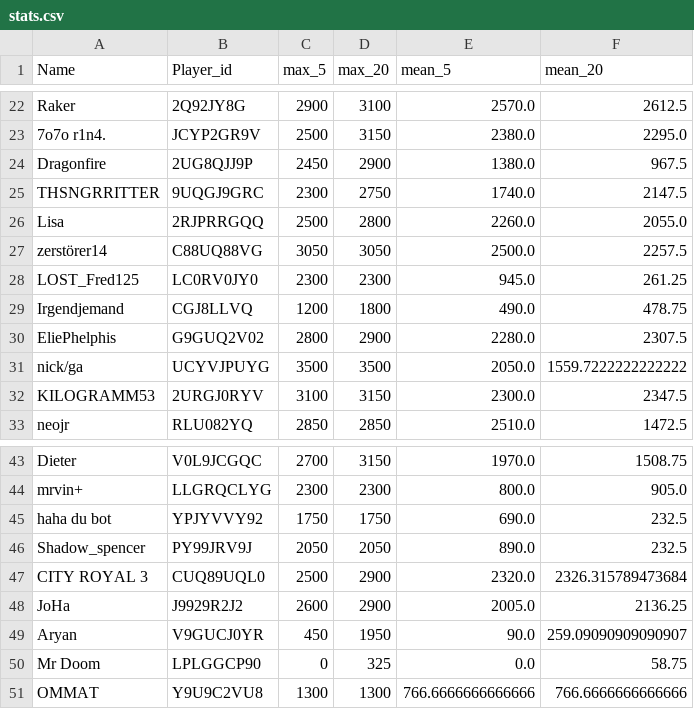
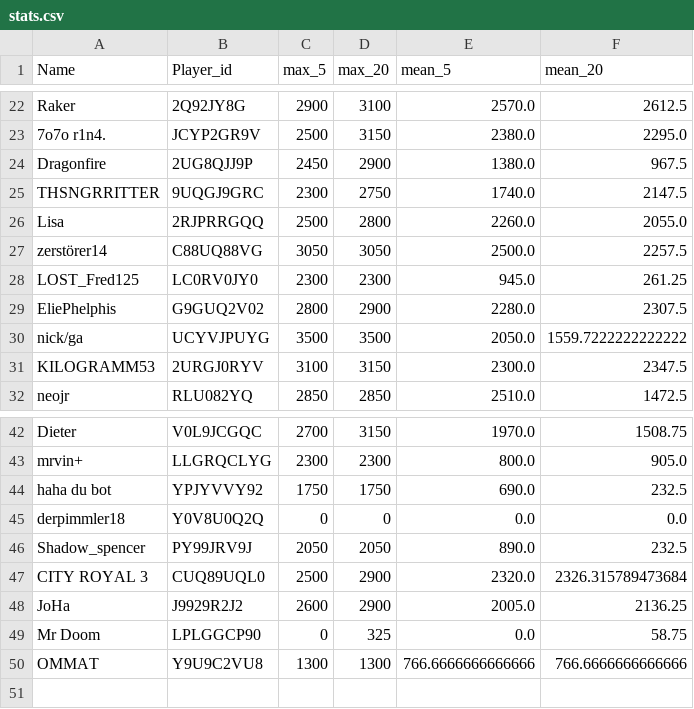
Before and after one commit to FabianL1908/ClashRoyalePerformance, a CSV file: stats.csv, drawn as a sheet; only a part is shown, gaps mark what is left out.

```diff
--- a/stats.csv
+++ b/stats.csv
@@ -28,3 +28,2 @@ zerstörer14,C88UQ88VG,3050,3050,2500.0,2257.5
 LOST_Fred125,LC0RV0JY0,2300,2300,945.0,261.25
-Irgendjemand,CGJ8LLVQ,1200,1800,490.0,478.75
 EliePhelphis,G9GUQ2V02,2800,2900,2280.0,2307.5
@@ -45,2 +44,3 @@ mrvin+,LLGRQCLYG,2300,2300,800.0,905.0
 haha du bot,YPJYVVY92,1750,1750,690.0,232.5
+derpimmler18,Y0V8U0Q2Q,0,0,0.0,0.0
 Shadow_spencer,PY99JRV9J,2050,2050,890.0,232.5
@@ -48,3 +48,2 @@ CITY ROYAL 3,CUQ89UQL0,2500,2900,2320.0,2326.315789473684
 JoHa,J9929R2J2,2600,2900,2005.0,2136.25
-Aryan,V9GUCJ0YR,450,1950,90.0,259.09090909090907
 Mr Doom,LPLGGCP90,0,325,0.0,58.75
```
